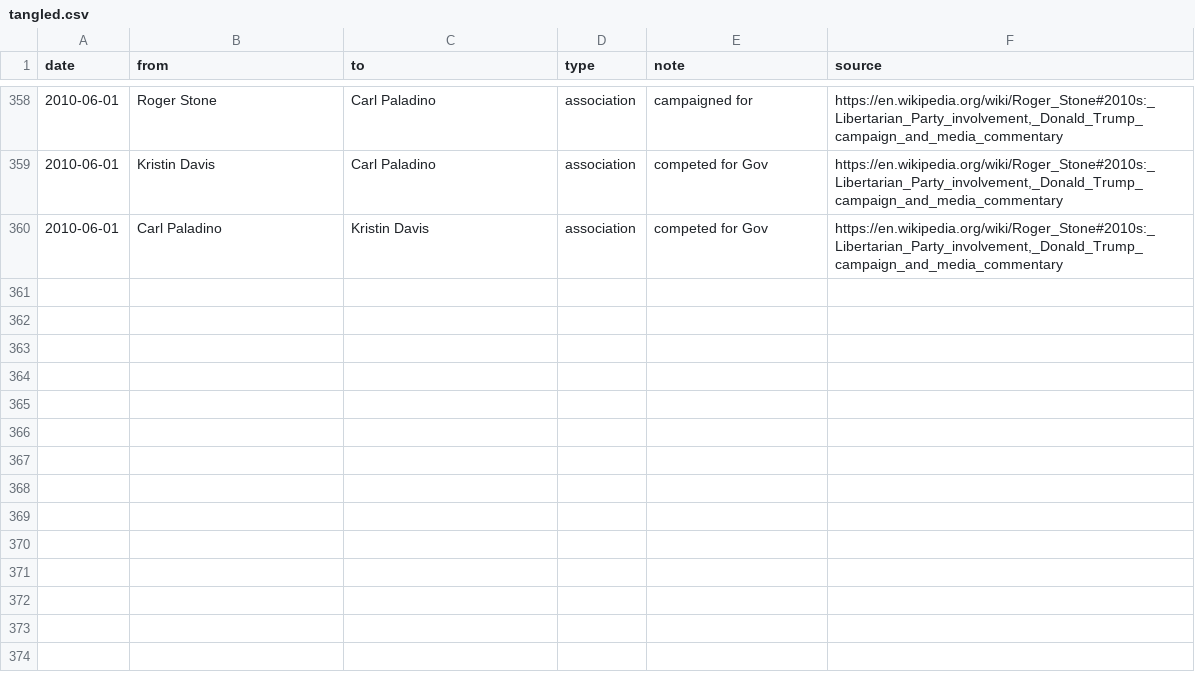
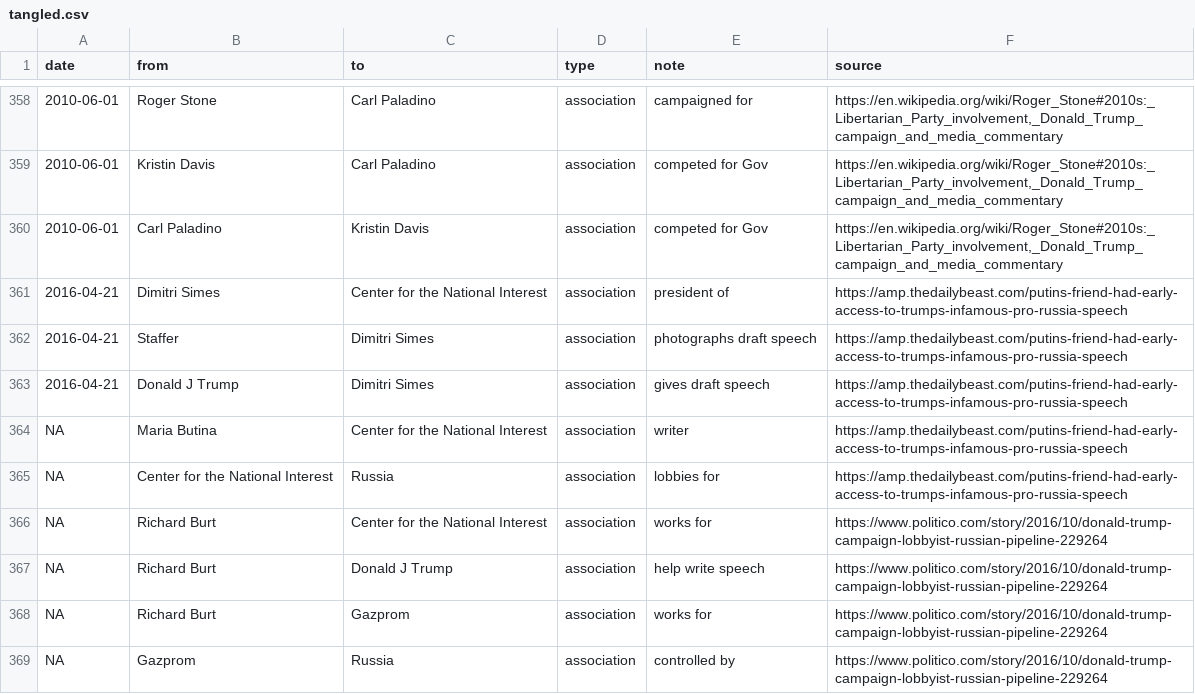
Before and after one commit to schnee/tangled, a CSV file: data/tangled.csv, drawn as a sheet; only a part is shown, gaps mark what is left out; the diff names each change by its address in the sheet, - before the commit and + after, or states it on an @@ line.

```diff
--- a/data/tangled.csv
+++ b/data/tangled.csv
+row 361: 2016-04-21 | Dimitri Simes | Center for the National Interest | association | president of | https://amp.thedailybeast.com/putins-friend-had-early-access-to-trumps-infamous-pro-russia-speech
+row 362: 2016-04-21 | Staffer | Dimitri Simes | association | photographs draft speech | https://amp.thedailybeast.com/putins-friend-had-early-access-to-trumps-infamous-pro-russia-speech
+row 363: 2016-04-21 | Donald J Trump | Dimitri Simes | association | gives draft speech | https://amp.thedailybeast.com/putins-friend-had-early-access-to-trumps-infamous-pro-russia-speech
+row 364: NA | Maria Butina | Center for the National Interest | association | writer | https://amp.thedailybeast.com/putins-friend-had-early-access-to-trumps-infamous-pro-russia-speech
+row 365: NA | Center for the National Interest | Russia | association | lobbies for | https://amp.thedailybeast.com/putins-friend-had-early-access-to-trumps-infamous-pro-russia-speech
+row 366: NA | Richard Burt | Center for the National Interest | association | works for | https://www.politico.com/story/2016/10/donald-trump-campaign-lobbyist-russian-pipeline-229264
+row 367: NA | Richard Burt | Donald J Trump | association | help write speech | https://www.politico.com/story/2016/10/donald-trump-campaign-lobbyist-russian-pipeline-229264
+row 368: NA | Richard Burt | Gazprom | association | works for | https://www.politico.com/story/2016/10/donald-trump-campaign-lobbyist-russian-pipeline-229264
+row 369: NA | Gazprom | Russia | association | controlled by | https://www.politico.com/story/2016/10/donald-trump-campaign-lobbyist-russian-pipeline-229264
```
Also changed, not shown: 2 other files.
